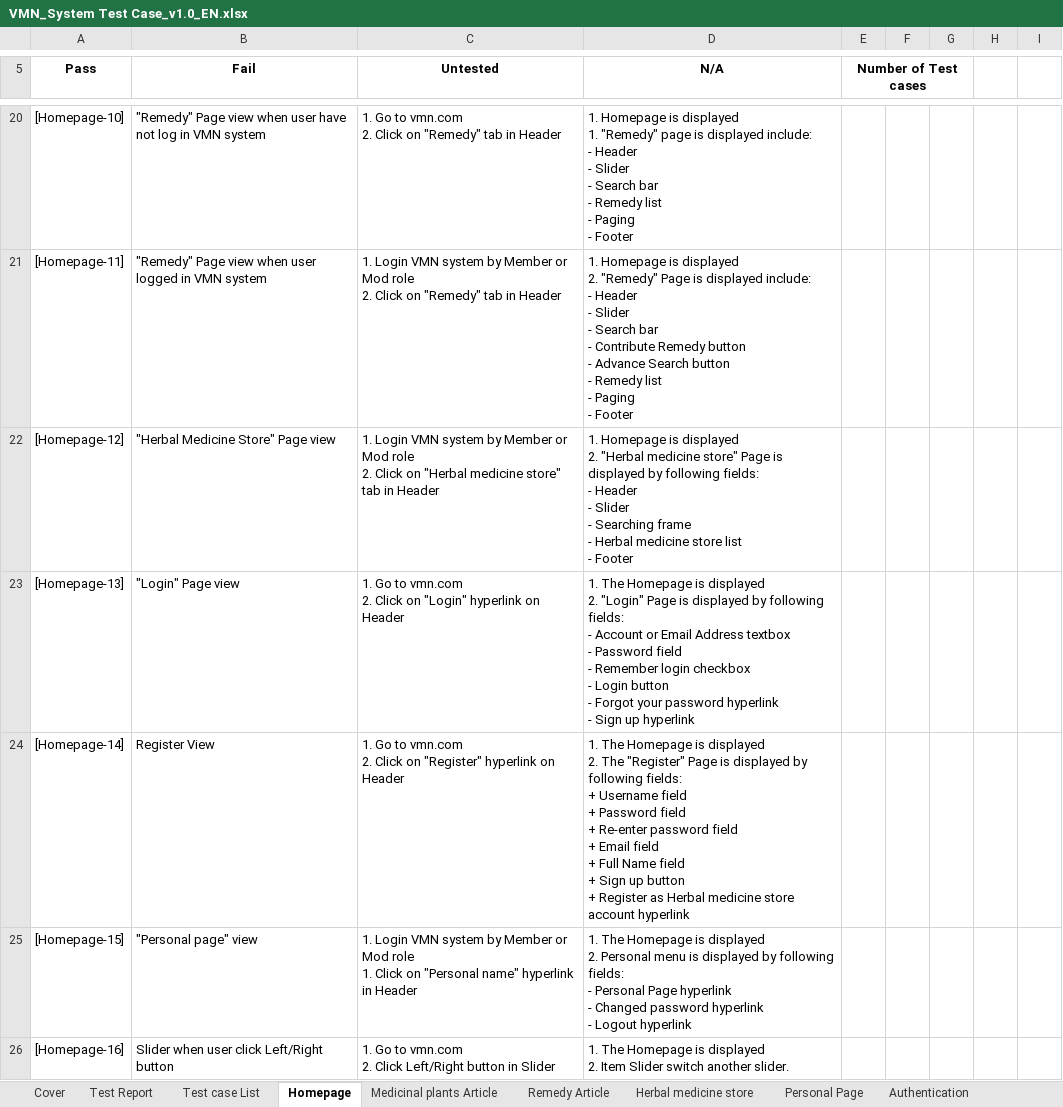
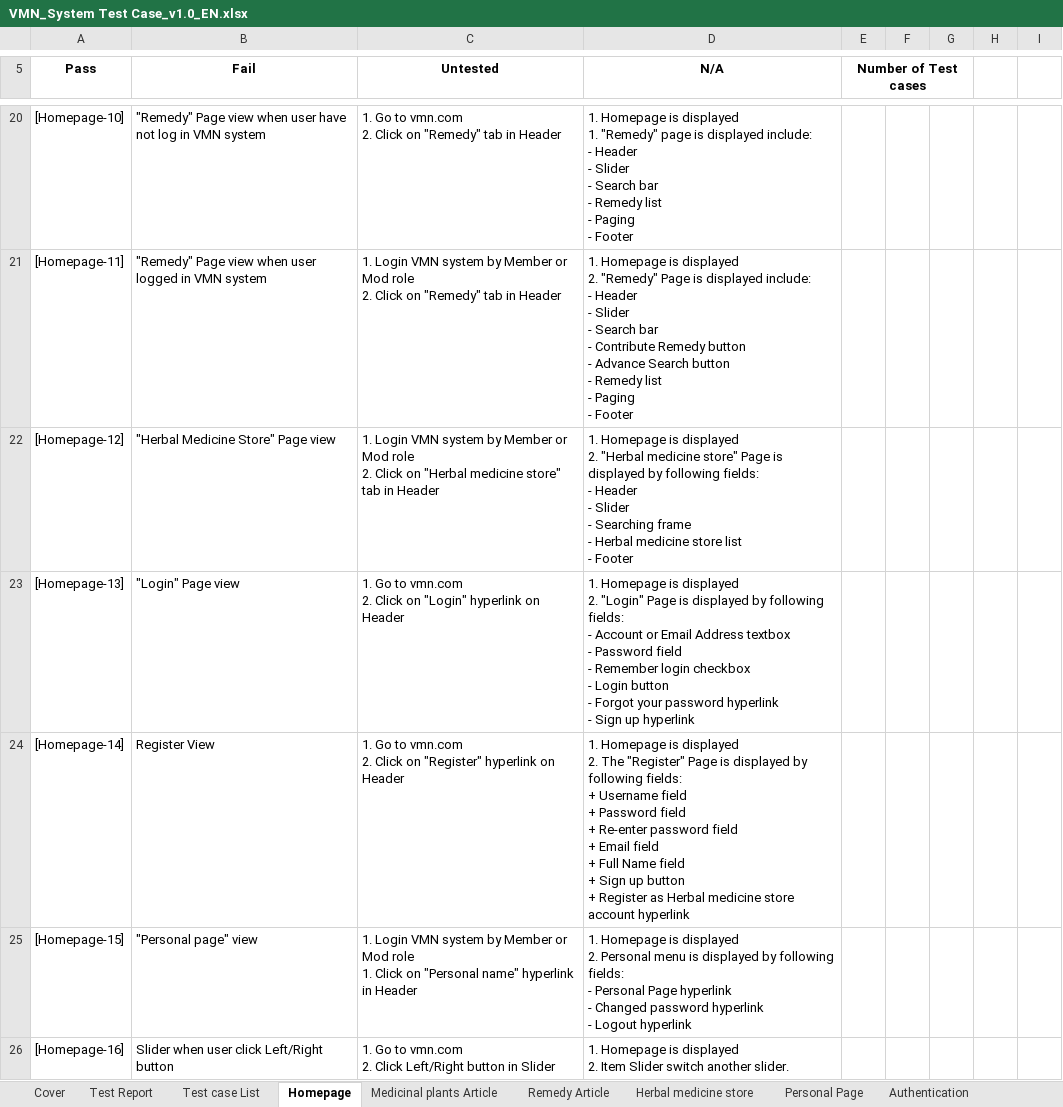
Before and after one commit to sangnvus/201601JS01, an Excel workbook: WIP/Deliverable/Report3/VMN_System Test Case_v1.0_EN.xlsx, sheet Homepage, drawn as a sheet; only a part is shown, gaps mark what is left out; values as stored, in another font and other column widths than the file's, no borders; the diff names each change by its address in the sheet, - before the commit and + after, or states it on an @@ line.

```diff
--- a/WIP/Deliverable/Report3/VMN_System Test Case_v1.0_EN.xlsx (sheet Homepage)
+++ b/WIP/Deliverable/Report3/VMN_System Test Case_v1.0_EN.xlsx (sheet Homepage)
-D23 (N/A): 1. The Homepage is…
+D23 (N/A): 1. Homepage is…
-D24 (N/A): 1. The Homepage is…
+D24 (N/A): 1. Homepage is…
-D25 (N/A): 1. The Homepage is…
+D25 (N/A): 1. Homepage is…
-D26 (N/A): 1. The Homepage is…
+D26 (N/A): 1. Homepage is…
```
Also changed, not shown: sheet Personal Page, sheet Medicinal plants Article, sheet Remedy Article, sheet Herbal medicine store.
